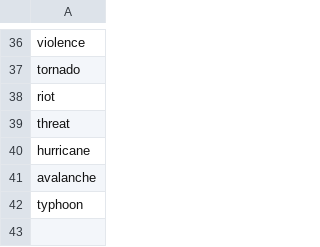
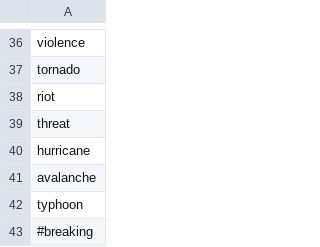
Before and after one commit to benya16/401R-NuviExperimental, a CSV file: danger.csv, drawn as a sheet; only a part is shown, gaps mark what is left out.

Commit message:
add #breaking to the danger dictionary

```diff
--- a/danger.csv
+++ b/danger.csv
@@ -42 +42,2 @@ avalanche
 typhoon
+#breaking
```
